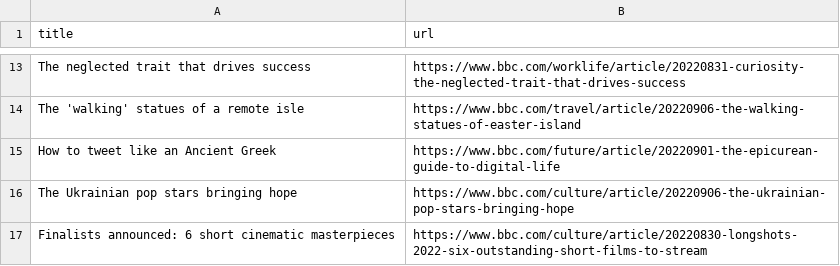
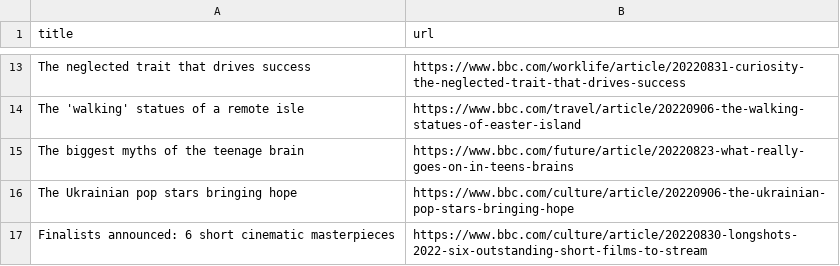
Before and after one commit to yikchun-l/bbc-scraper-tutorial, a CSV file: bbc.csv, drawn as a sheet; only a part is shown, gaps mark what is left out.

```diff
--- a/bbc.csv
+++ b/bbc.csv
@@ -14,3 +14,3 @@ The neglected trait that drives success,https://www.bbc.com/worklife/article/202
 The 'walking' statues of a remote isle,https://www.bbc.com/travel/article/20220906-the-walking-statues-of-easter-island
-How to tweet like an Ancient Greek,https://www.bbc.com/future/article/20220901-the-epicurean-guide-to-digital-life
+The biggest myths of the teenage brain,https://www.bbc.com/future/article/20220823-what-really-goes-on-in-teens-brains
 The Ukrainian pop stars bringing hope,https://www.bbc.com/culture/article/20220906-the-ukrainian-pop-stars-bringing-hope
```
